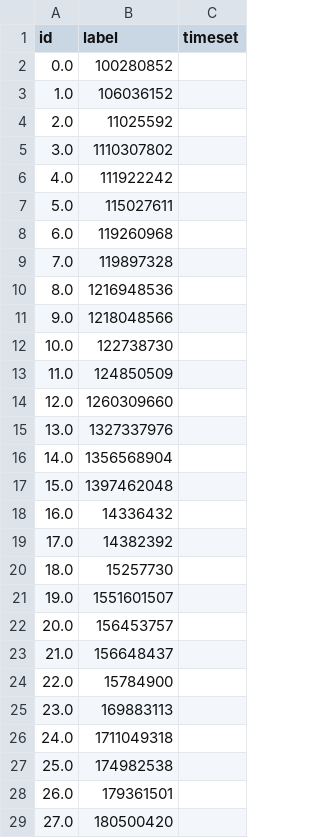
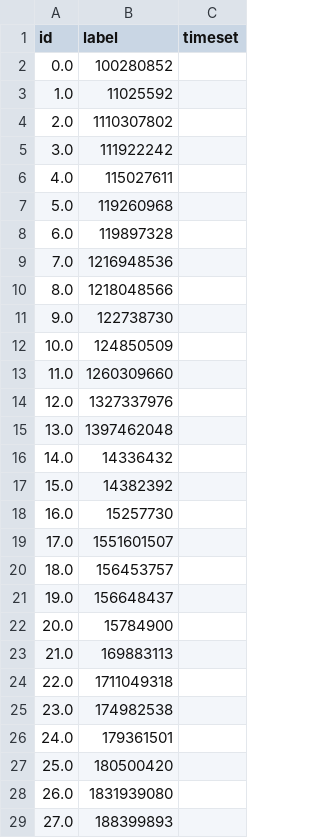
Before and after one commit to MaiteMartinez/MBITProject_Data4all, a CSV file: Python/tables/relations_graph [Nodes].csv, drawn as a sheet; only a part is shown; the diff covers the shown part only.

```diff
--- a/Python/tables/relations_graph [Nodes].csv
+++ b/Python/tables/relations_graph [Nodes].csv
@@ -2,28 +2,28 @@ id,label,timeset
 0.0,100280852,
-1.0,106036152,
-2.0,11025592,
-3.0,1110307802,
-4.0,111922242,
-5.0,115027611,
-6.0,119260968,
-7.0,119897328,
-8.0,1216948536,
-9.0,1218048566,
-10.0,122738730,
-11.0,124850509,
-12.0,1260309660,
-13.0,1327337976,
-14.0,1356568904,
-15.0,1397462048,
-16.0,14336432,
-17.0,14382392,
-18.0,15257730,
-19.0,1551601507,
-20.0,156453757,
-21.0,156648437,
-22.0,15784900,
-23.0,169883113,
-24.0,1711049318,
-25.0,174982538,
-26.0,179361501,
-27.0,180500420,
+1.0,11025592,
+2.0,1110307802,
+3.0,111922242,
+4.0,115027611,
+5.0,119260968,
+6.0,119897328,
+7.0,1216948536,
+8.0,1218048566,
+9.0,122738730,
+10.0,124850509,
+11.0,1260309660,
+12.0,1327337976,
+13.0,1397462048,
+14.0,14336432,
+15.0,14382392,
+16.0,15257730,
+17.0,1551601507,
+18.0,156453757,
+19.0,156648437,
+20.0,15784900,
+21.0,169883113,
+22.0,1711049318,
+23.0,174982538,
+24.0,179361501,
+25.0,180500420,
+26.0,1831939080,
+27.0,188399893,
```
Also changed, not shown: 5 removed rows and 126 edited cells elsewhere in this file, Python/tables/relations_graph [Edges].csv.
